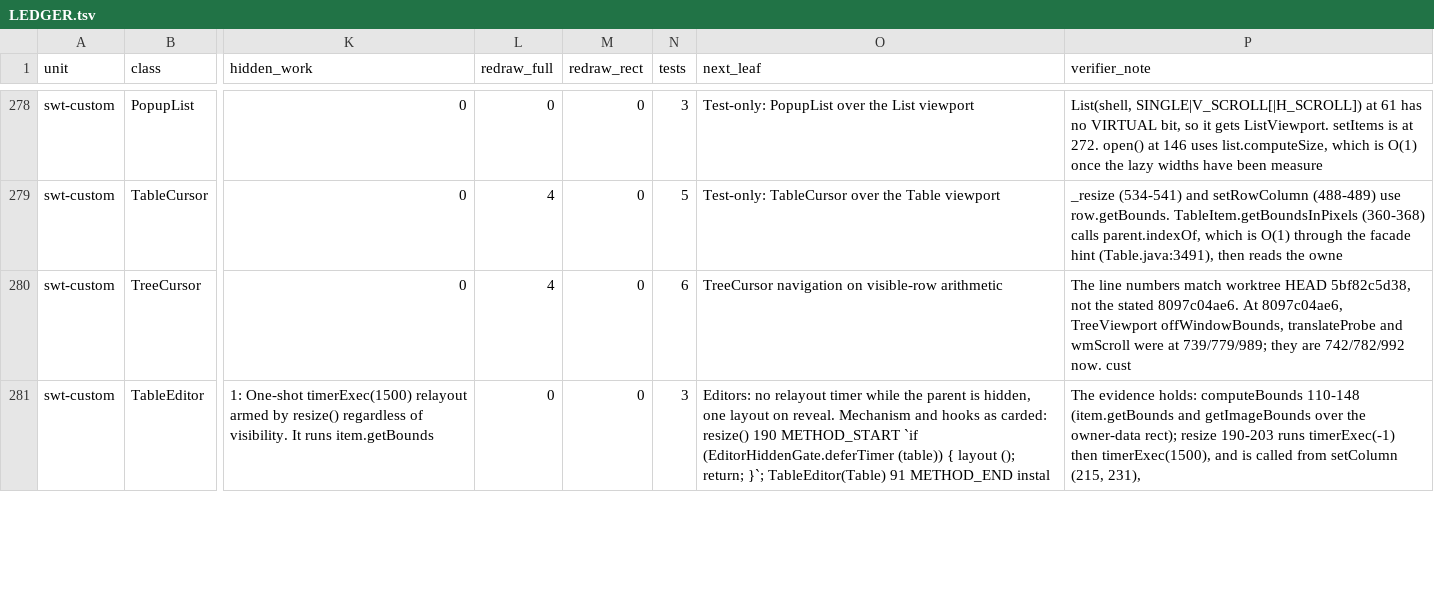
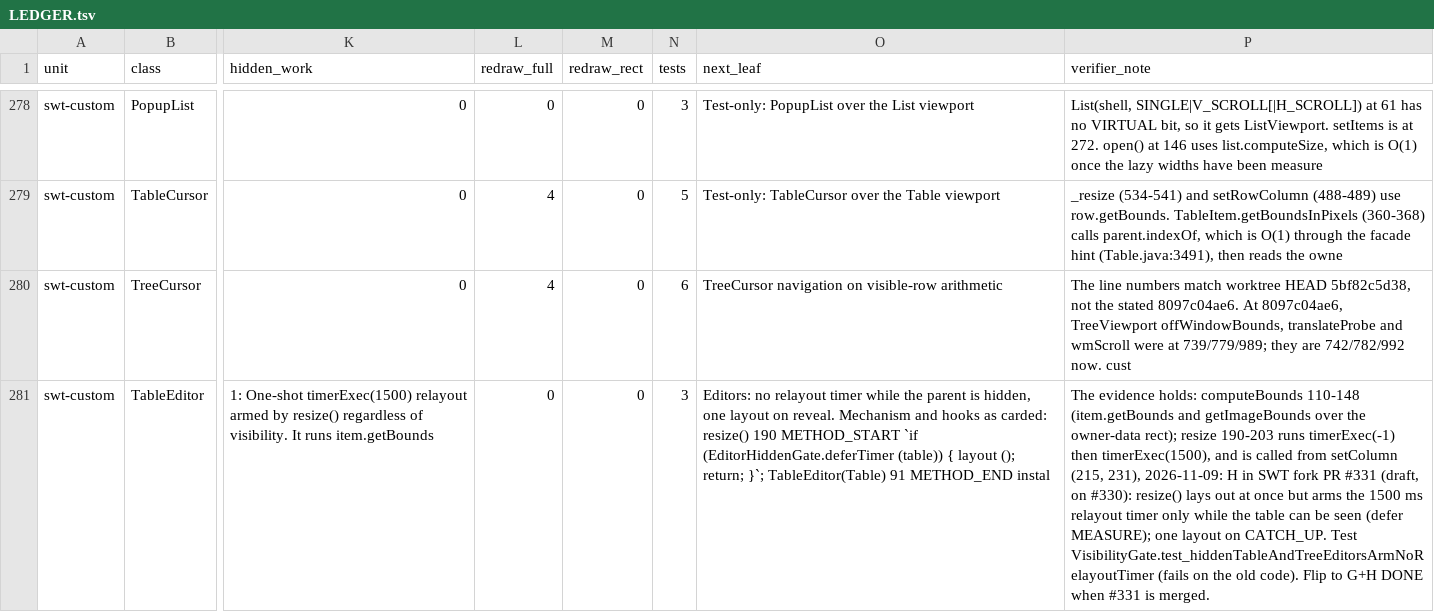
Before and after one commit to hsoliwal/nebula, a TSV file: docs/m3/every-widget/LEDGER.tsv, drawn as a sheet; only a part is shown, gaps mark what is left out; the diff covers the shown part only; the diff names each change by its address in the sheet, - before the commit and + after, or states it on an @@ line.

Commit message:
every-widget LEDGER: notes for the SWT fork H leaves (AnimatedProgress, ProgressBar, TableEditor, TreeEditor, List)
Notes link SWT fork draft PRs #329-#332; the present/status columns flip when those PRs are merged.

```diff
--- a/docs/m3/every-widget/LEDGER.tsv
+++ b/docs/m3/every-widget/LEDGER.tsv
-P281 (verifier_note): …(215, 231),
+P281 (verifier_note): …(215, 231), 2026-11-09: H in SWT fork PR #331 (draft, on #330): resize() lays out at once but arms the 1500 ms relayout timer only while the table can be seen (defer MEASURE); one layout on CATCH_UP. Test VisibilityGate.test_hiddenTableAndTreeEditorsArmNoRelayoutTimer (fails on the old code). Flip to G+H DONE when #331 is merged.
```
Also changed, not shown: 4 edited cells elsewhere in this file.
